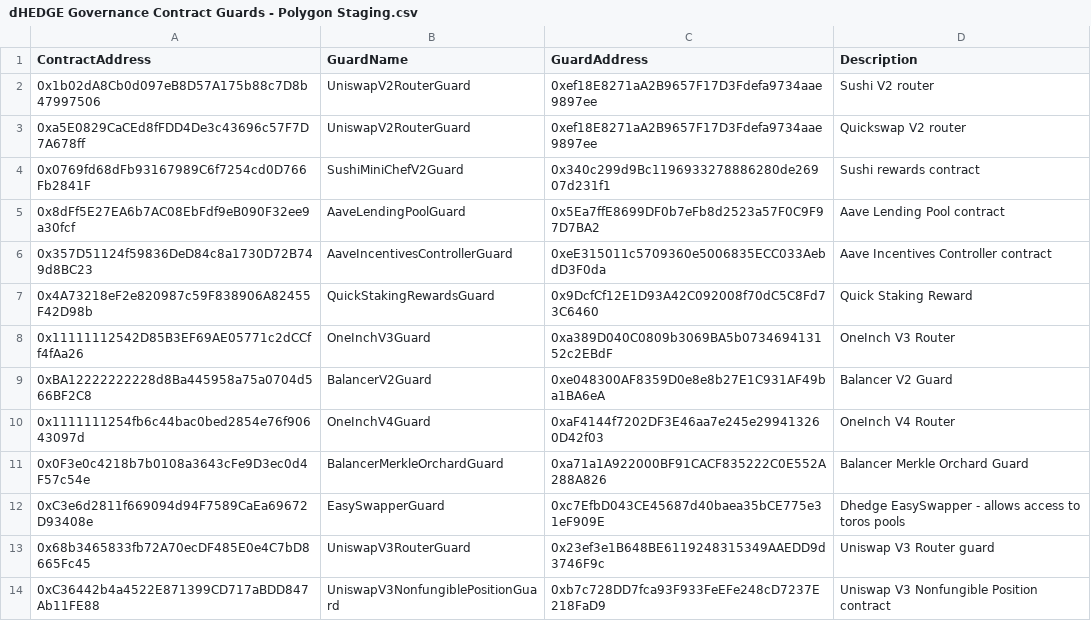
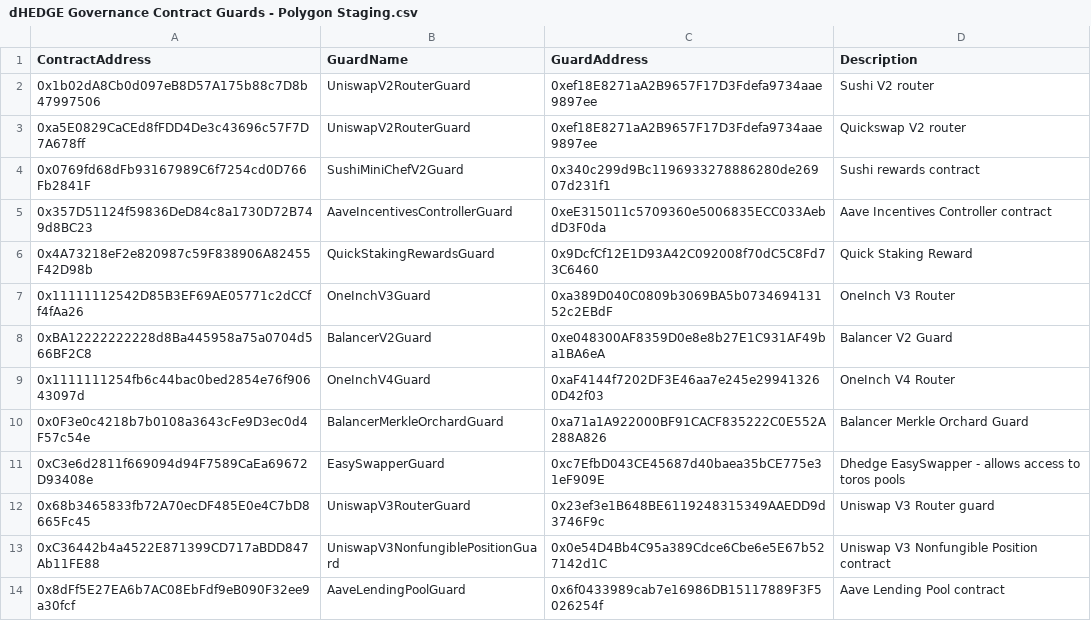
Before and after one commit to dhedge/V2-Public, a CSV file: config/polygon-staging/dHEDGE Governance Contract Guards - Polygon Staging.csv, drawn as a sheet.

```diff
--- a/config/polygon-staging/dHEDGE Governance Contract Guards - Polygon Staging.csv
+++ b/config/polygon-staging/dHEDGE Governance Contract Guards - Polygon Staging.csv
@@ -4,3 +4,2 @@ ContractAddress,GuardName,GuardAddress,Description
 0x0769fd68dFb93167989C6f7254cd0D766Fb2841F,SushiMiniChefV2Guard,0x340c299d9Bc1196933278886280de26907d231f1,Sushi rewards contract
-0x8dFf5E27EA6b7AC08EbFdf9eB090F32ee9a30fcf,AaveLendingPoolGuard,0x5Ea7ffE8699DF0b7eFb8d2523a57F0C9F97D7BA2,Aave Lending Pool contract
 0x357D51124f59836DeD84c8a1730D72B749d8BC23,AaveIncentivesControllerGuard,0xeE315011c5709360e5006835ECC033AebdD3F0da,Aave Incentives Controller contract
@@ -13,2 +12,3 @@ ContractAddress,GuardName,GuardAddress,Description
 0x68b3465833fb72A70ecDF485E0e4C7bD8665Fc45,UniswapV3RouterGuard,0x23ef3e1B648BE6119248315349AAEDD9d3746F9c,Uniswap V3 Router guard
-0xC36442b4a4522E871399CD717aBDD847Ab11FE88,UniswapV3NonfungiblePositionGuard,0xb7c728DD7fca93F933FeEFe248cD7237E218FaD9,Uniswap V3 Nonfungible Position contract
+0xC36442b4a4522E871399CD717aBDD847Ab11FE88,UniswapV3NonfungiblePositionGuard,0x0e54D4Bb4C95a389Cdce6Cbe6e5E67b527142d1C,Uniswap V3 Nonfungible Position contract
+0x8dFf5E27EA6b7AC08EbFdf9eB090F32ee9a30fcf,AaveLendingPoolGuard,0x6f0433989cab7e16986DB15117889F3F5026254f,Aave Lending Pool contract
```
Also changed, not shown: config/polygon-staging/dHEDGE Governance Asset Guards - Polygon Staging.csv, config/polygon-staging/dHEDGE Governance Names - Polygon Staging.csv, 6 other files.
